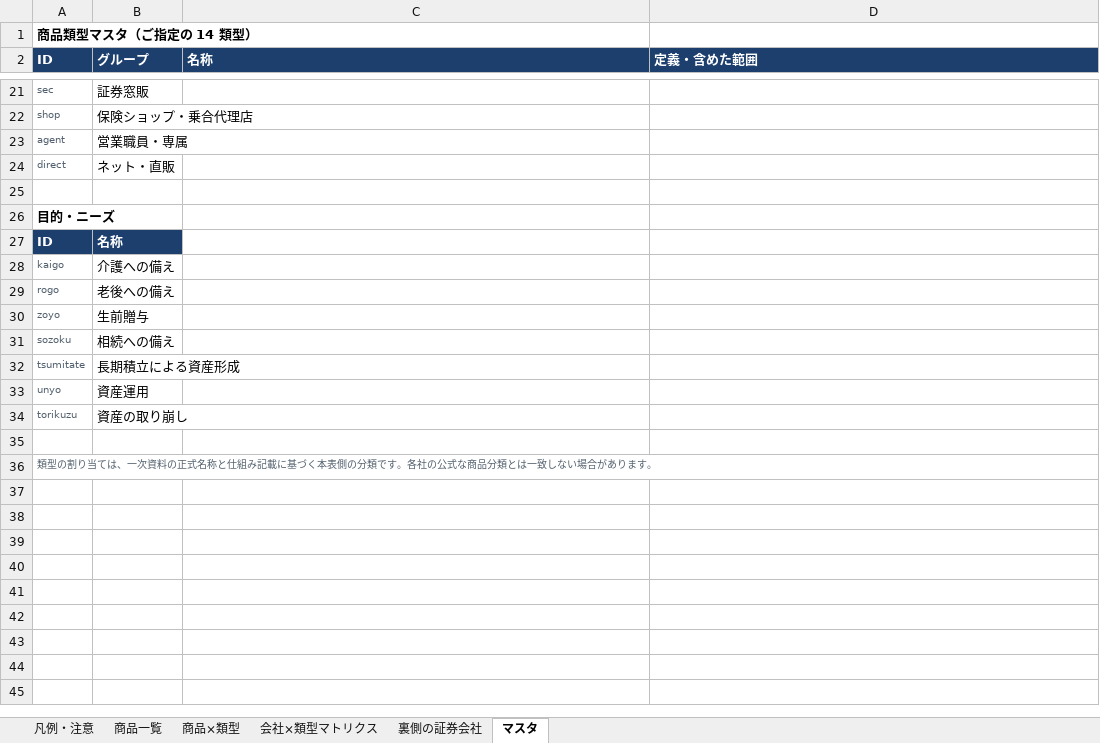
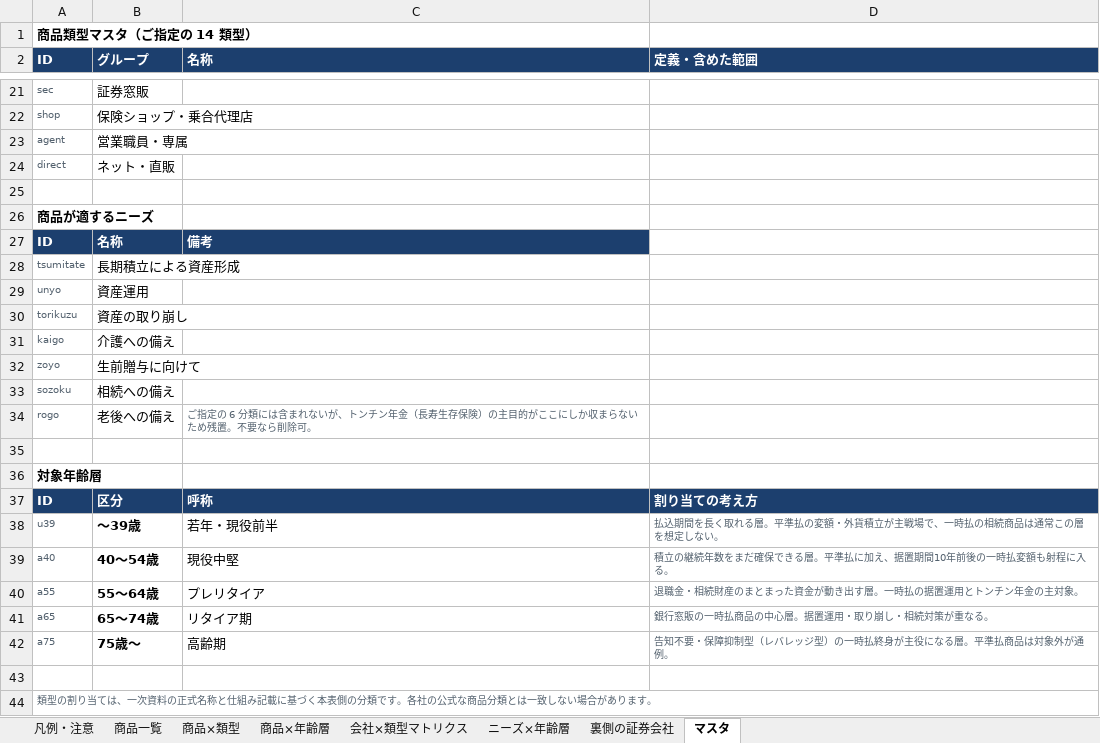
Before and after one commit to fcgvhg4ch4-maker/Work, an Excel workbook: dist/日本の生保_貯蓄性商品ラインナップ横断表.xlsx, sheet マスタ, drawn as a sheet; only a part is shown, gaps mark what is left out; values as stored, in another font and other column widths than the file's, no borders; removed rows and columns are numbered as before the commit, all else as after; the diff names each change by its address in the sheet, - before the commit and + after, or states it on an @@ line.

```diff
--- a/dist/日本の生保_貯蓄性商品ラインナップ横断表.xlsx (sheet マスタ)
+++ b/dist/日本の生保_貯蓄性商品ラインナップ横断表.xlsx (sheet マスタ)
+sheet tab: 商品×年齢層
+sheet tab: ニーズ×年齢層
-A26 (ID): 目的・ニーズ
+A26 (ID): 商品が適するニーズ
-C27 (名称): (empty)
+C27 (名称): 備考
-C27 fill: none
+C27 fill: #1C3F6E
-row 29: rogo | 老後への備え
-row 30: zoyo | 生前贈与
@@ row 28 moved to row 31: kaigo @@
+row 32: zoyo | 生前贈与に向けて
@@ row 31 moved to row 33: sozoku @@
+row 34: rogo | 老後への備え | ご指定の 6 分類には含まれないが、トンチン年金（長寿生存保険）の主目的がここにしか収まらないため残置。不要なら削除可。
+row 35: (empty)
+row 36: 対象年齢層
+row 37: ID | 区分 | 呼称 | 割り当ての考え方
+row 38: u39 | 〜39歳 | 若年・現役前半 | 払込期間を長く取れる層。平準払の変額・外貨積立が主戦場で、一時払の相続商品は通常この層を想定しない。
+row 39: a40 | 40〜54歳 | 現役中堅 | 積立の継続年数をまだ確保できる層。平準払に加え、据置期間10年前後の一時払変額も射程に入る。
+row 40: a55 | 55〜64歳 | プレリタイア | 退職金・相続財産のまとまった資金が動き出す層。一時払の据置運用とトンチン年金の主対象。
+row 41: a65 | 65〜74歳 | リタイア期 | 銀行窓販の一時払商品の中心層。据置運用・取り崩し・相続対策が重なる。
+row 42: a75 | 75歳〜 | 高齢期 | 告知不要・保障抑制型（レバレッジ型）の一時払終身が主役になる層。平準払商品は対象外が通例。
```
Also changed, not shown: sheet 商品一覧, sheet 凡例・注意, sheet 商品×類型, 6 other files.
